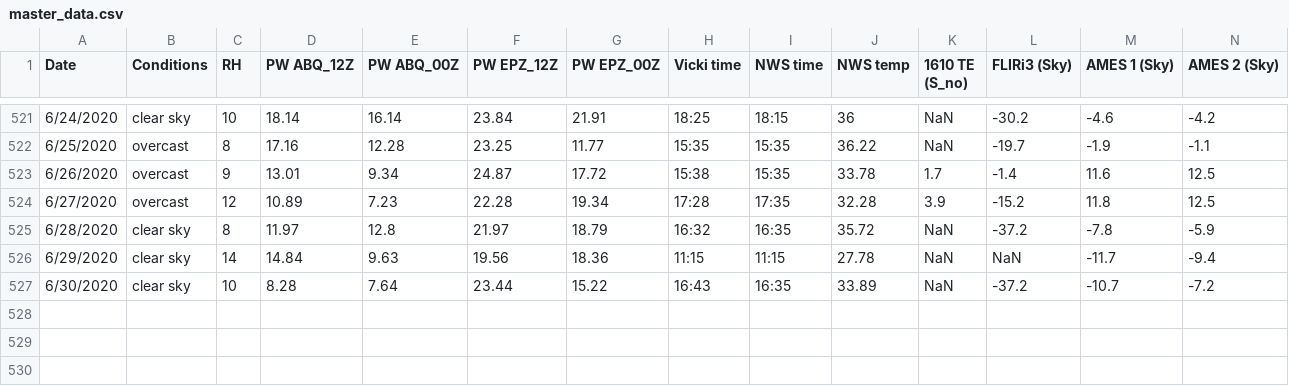
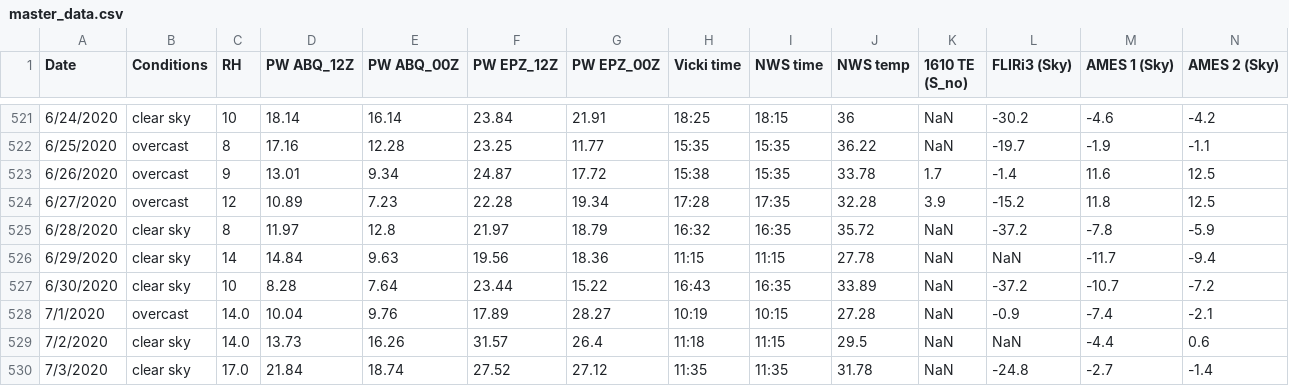
Before and after one commit to physicsgoddess1972/Precipitable-Water-Model, a CSV file: data/master_data.csv, drawn as a sheet; only a part is shown, gaps mark what is left out; rows hold the shown columns only; the diff names each change by its address in the sheet, - before the commit and + after, or states it on an @@ line.

```diff
--- a/data/master_data.csv
+++ b/data/master_data.csv
+row 528: 7/1/2020 | overcast | 14.0 | 10.04 | 9.76 | 17.89 | 28.27 | 10:19 | 10:15 | 27.28 | NaN | -0.9 | -7.4 | -2.1
+row 529: 7/2/2020 | clear sky | 14.0 | 13.73 | 16.26 | 31.57 | 26.4 | 11:18 | 11:15 | 29.5 | NaN | NaN | -4.4 | 0.6
+row 530: 7/3/2020 | clear sky | 17.0 | 21.84 | 18.74 | 27.52 | 27.12 | 11:35 | 11:35 | 31.78 | NaN | -24.8 | -2.7 | -1.4
```
Also changed, not shown: data/ml/ml_data.csv, 37 other files.
